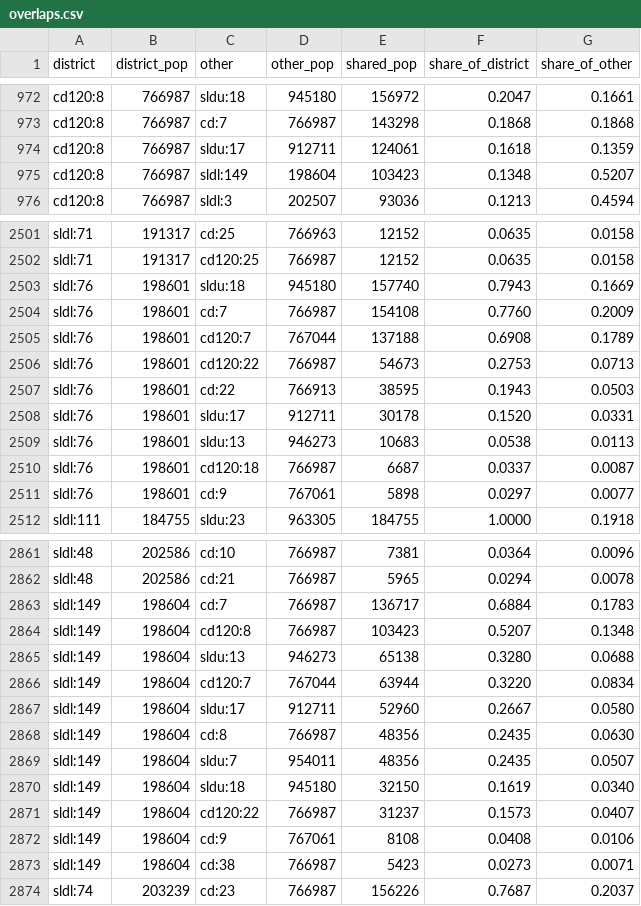
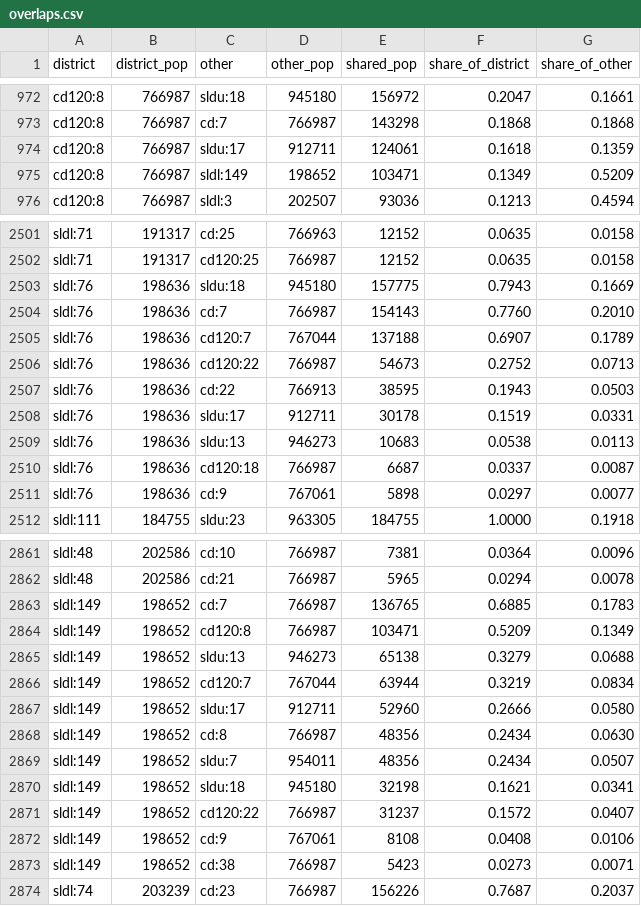
Before and after one commit to edamame-labs/openbasis-data, a CSV file: data/states/tx/overlaps.csv, drawn as a sheet; only a part is shown, gaps mark what is left out; the diff covers the shown part only.

```diff
--- a/data/states/tx/overlaps.csv
+++ b/data/states/tx/overlaps.csv
@@ -974,3 +974,3 @@ cd120:8,766987,cd:7,766987,143298,0.1868,0.1868
 cd120:8,766987,sldu:17,912711,124061,0.1618,0.1359
-cd120:8,766987,sldl:149,198604,103423,0.1348,0.5207
+cd120:8,766987,sldl:149,198652,103471,0.1349,0.5209
 cd120:8,766987,sldl:3,202507,93036,0.1213,0.4594
@@ -2502,11 +2502,11 @@ sldl:71,191317,cd:25,766963,12152,0.0635,0.0158
 sldl:71,191317,cd120:25,766987,12152,0.0635,0.0158
-sldl:76,198601,sldu:18,945180,157740,0.7943,0.1669
-sldl:76,198601,cd:7,766987,154108,0.7760,0.2009
-sldl:76,198601,cd120:7,767044,137188,0.6908,0.1789
-sldl:76,198601,cd120:22,766987,54673,0.2753,0.0713
-sldl:76,198601,cd:22,766913,38595,0.1943,0.0503
-sldl:76,198601,sldu:17,912711,30178,0.1520,0.0331
-sldl:76,198601,sldu:13,946273,10683,0.0538,0.0113
-sldl:76,198601,cd120:18,766987,6687,0.0337,0.0087
-sldl:76,198601,cd:9,767061,5898,0.0297,0.0077
+sldl:76,198636,sldu:18,945180,157775,0.7943,0.1669
+sldl:76,198636,cd:7,766987,154143,0.7760,0.2010
+sldl:76,198636,cd120:7,767044,137188,0.6907,0.1789
+sldl:76,198636,cd120:22,766987,54673,0.2752,0.0713
+sldl:76,198636,cd:22,766913,38595,0.1943,0.0503
+sldl:76,198636,sldu:17,912711,30178,0.1519,0.0331
+sldl:76,198636,sldu:13,946273,10683,0.0538,0.0113
+sldl:76,198636,cd120:18,766987,6687,0.0337,0.0087
+sldl:76,198636,cd:9,767061,5898,0.0297,0.0077
 sldl:111,184755,sldu:23,963305,184755,1.0000,0.1918
@@ -2862,13 +2862,13 @@ sldl:48,202586,cd:10,766987,7381,0.0364,0.0096
 sldl:48,202586,cd:21,766987,5965,0.0294,0.0078
-sldl:149,198604,cd:7,766987,136717,0.6884,0.1783
-sldl:149,198604,cd120:8,766987,103423,0.5207,0.1348
-sldl:149,198604,sldu:13,946273,65138,0.3280,0.0688
-sldl:149,198604,cd120:7,767044,63944,0.3220,0.0834
-sldl:149,198604,sldu:17,912711,52960,0.2667,0.0580
-sldl:149,198604,cd:8,766987,48356,0.2435,0.0630
-sldl:149,198604,sldu:7,954011,48356,0.2435,0.0507
-sldl:149,198604,sldu:18,945180,32150,0.1619,0.0340
-sldl:149,198604,cd120:22,766987,31237,0.1573,0.0407
-sldl:149,198604,cd:9,767061,8108,0.0408,0.0106
-sldl:149,198604,cd:38,766987,5423,0.0273,0.0071
+sldl:149,198652,cd:7,766987,136765,0.6885,0.1783
+sldl:149,198652,cd120:8,766987,103471,0.5209,0.1349
+sldl:149,198652,sldu:13,946273,65138,0.3279,0.0688
+sldl:149,198652,cd120:7,767044,63944,0.3219,0.0834
+sldl:149,198652,sldu:17,912711,52960,0.2666,0.0580
+sldl:149,198652,cd:8,766987,48356,0.2434,0.0630
+sldl:149,198652,sldu:7,954011,48356,0.2434,0.0507
+sldl:149,198652,sldu:18,945180,32198,0.1621,0.0341
+sldl:149,198652,cd120:22,766987,31237,0.1572,0.0407
+sldl:149,198652,cd:9,767061,8108,0.0408,0.0106
+sldl:149,198652,cd:38,766987,5423,0.0273,0.0071
 sldl:74,203239,cd:23,766987,156226,0.7687,0.2037
```
Also changed, not shown: 36 edited cells elsewhere in this file, data/states/fl/overlaps.csv, data/states/ga/overlaps.csv, 29 other files.
